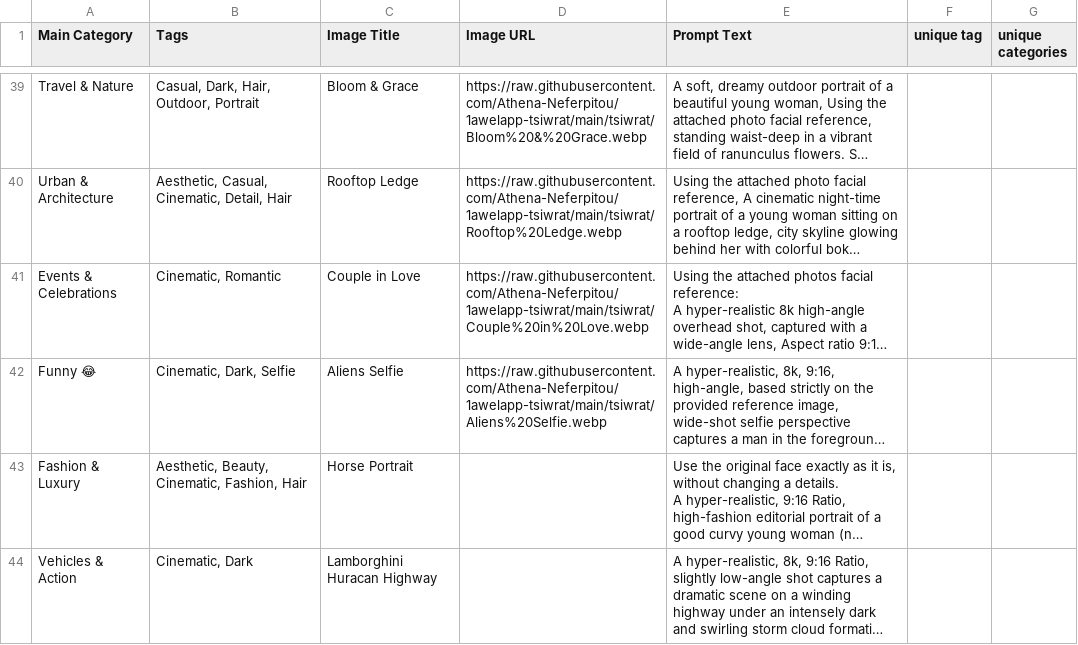
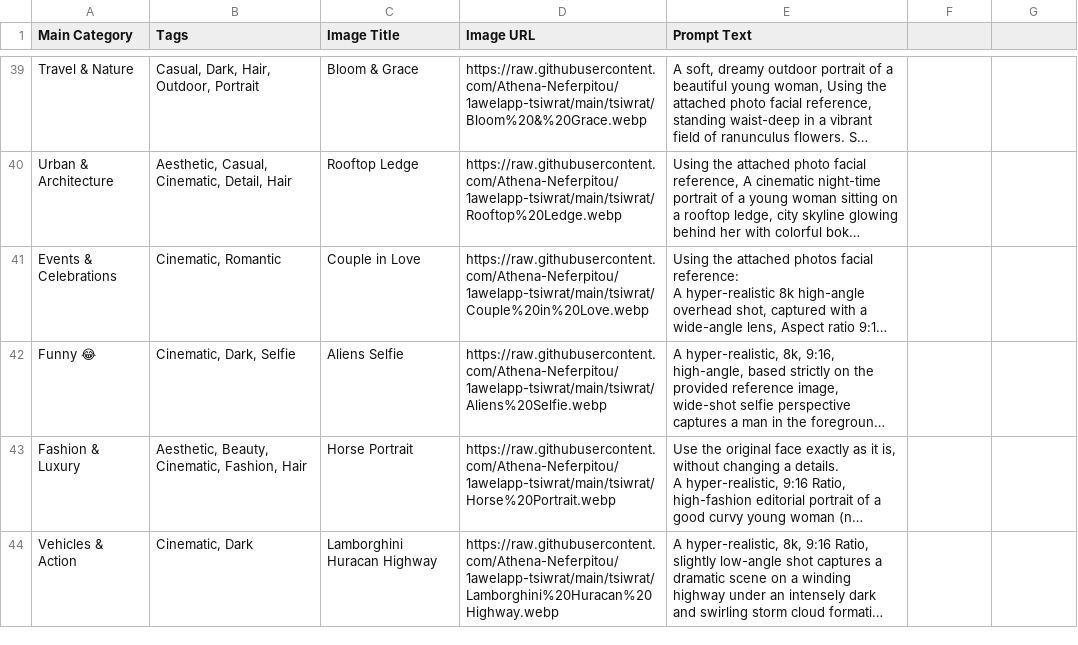
Before and after one commit to Athena-Neferpitou/1awelapp-tsiwrat, a CSV file: kloud_datta/Kloud_datta.csv, drawn as a sheet; only a part is shown, gaps mark what is left out; long unchanged cells end in …; the diff covers the shown part only; the diff names each change by its address in the sheet, - before the commit and + after, or states it on an @@ line.

Commit message:
Add files via upload

```diff
--- a/kloud_datta/Kloud_datta.csv
+++ b/kloud_datta/Kloud_datta.csv
-F1: unique tag
+F1: (empty)
-G1: unique categories
+G1: (empty)
-D43 (Image URL): (empty)
+D43 (Image URL): https://raw.githubusercontent.com/Athena-Neferpitou/1awelapp-tsiwrat/main/tsiwrat/Horse%20Portrait.webp
-D44 (Image URL): (empty)
+D44 (Image URL): https://raw.githubusercontent.com/Athena-Neferpitou/1awelapp-tsiwrat/main/tsiwrat/Lamborghini%20Huracan%20Highway.webp
```
Also changed, not shown: 1 removed row and 2 edited cells elsewhere in this file.
